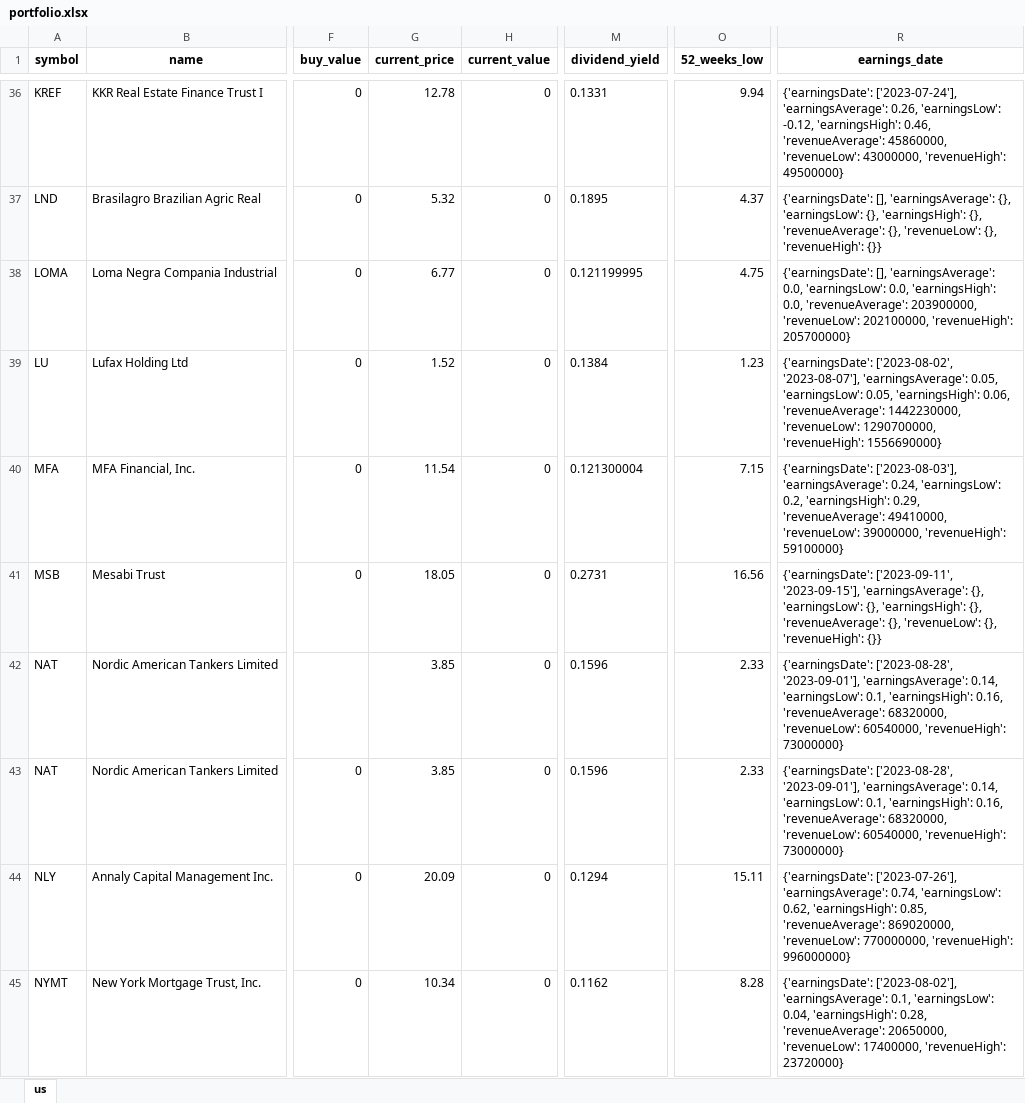
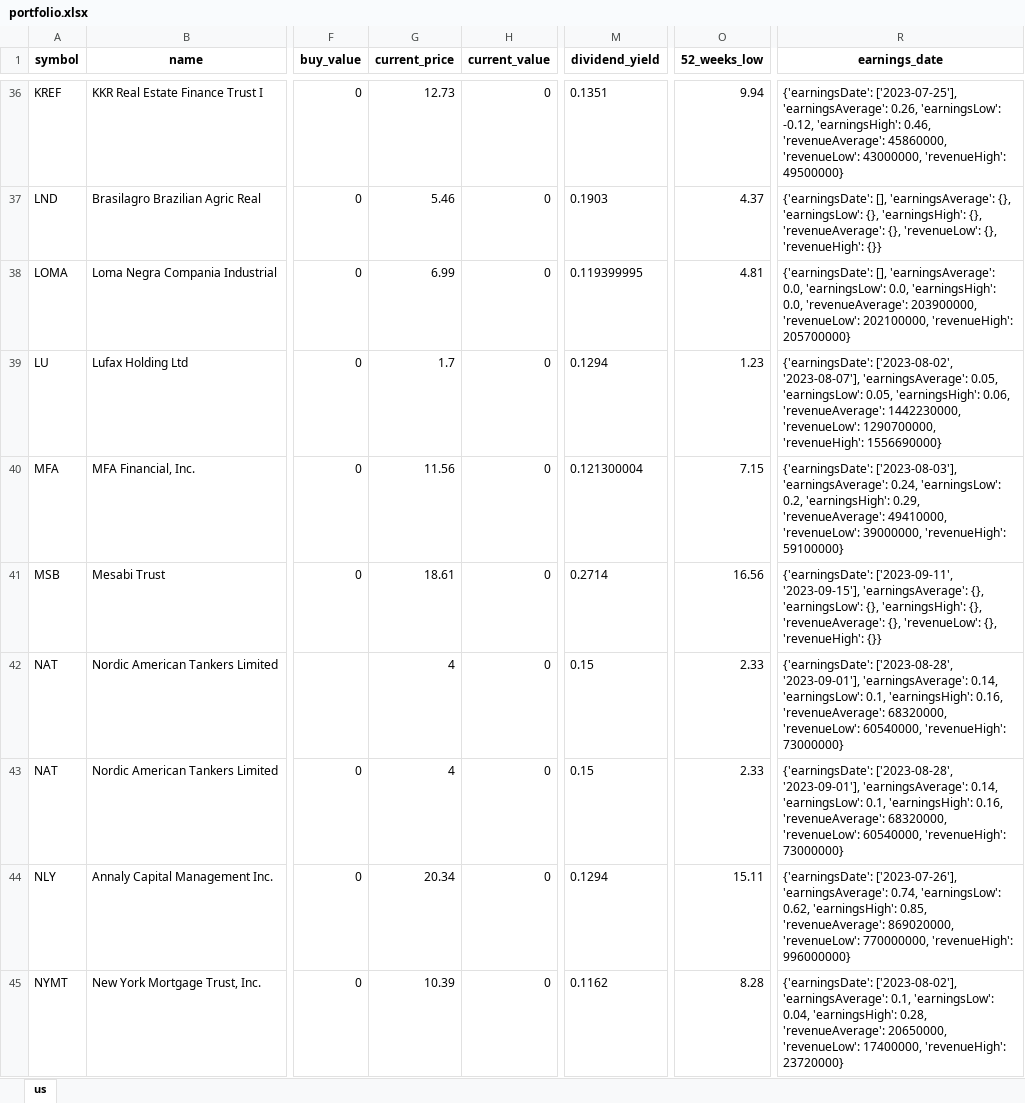
Before and after one commit to alpha2phi-platform/alphalib, an Excel workbook: data/portfolio.xlsx, sheet us, drawn as a sheet; only a part is shown, gaps mark what is left out; values as stored, in another font and other column widths than the file's, no borders; the diff covers the shown part only; the diff names each change by its address in the sheet, - before the commit and + after, or states it on an @@ line.

```diff
--- a/data/portfolio.xlsx (sheet us)
+++ b/data/portfolio.xlsx (sheet us)
-G36 (current_price): 12.78
+G36 (current_price): 12.73
-M36 (dividend_yield): 0.1331
+M36 (dividend_yield): 0.1351
-R36 (earnings_date): {'earningsDate': ['2023-07-24'], 'earningsAverage': 0.26,…
+R36 (earnings_date): {'earningsDate': ['2023-07-25'], 'earningsAverage': 0.26,…
-G37 (current_price): 5.32
+G37 (current_price): 5.46
-M37 (dividend_yield): 0.1895
+M37 (dividend_yield): 0.1903
-G38 (current_price): 6.77
+G38 (current_price): 6.99
-M38 (dividend_yield): 0.121199995
+M38 (dividend_yield): 0.119399995
-O38 (52_weeks_low): 4.75
+O38 (52_weeks_low): 4.81
-G39 (current_price): 1.52
+G39 (current_price): 1.7
-M39 (dividend_yield): 0.1384
+M39 (dividend_yield): 0.1294
-G40 (current_price): 11.54
+G40 (current_price): 11.56
-G41 (current_price): 18.05
+G41 (current_price): 18.61
-M41 (dividend_yield): 0.2731
+M41 (dividend_yield): 0.2714
-G42:G43 (current_price): 3.85
+G42:G43 (current_price): 4
-M42:M43 (dividend_yield): 0.1596
+M42:M43 (dividend_yield): 0.15
-G44 (current_price): 20.09
+G44 (current_price): 20.34
-G45 (current_price): 10.34
+G45 (current_price): 10.39
```
Also changed, not shown: 90 edited cells elsewhere in this sheet, 1 other file.
